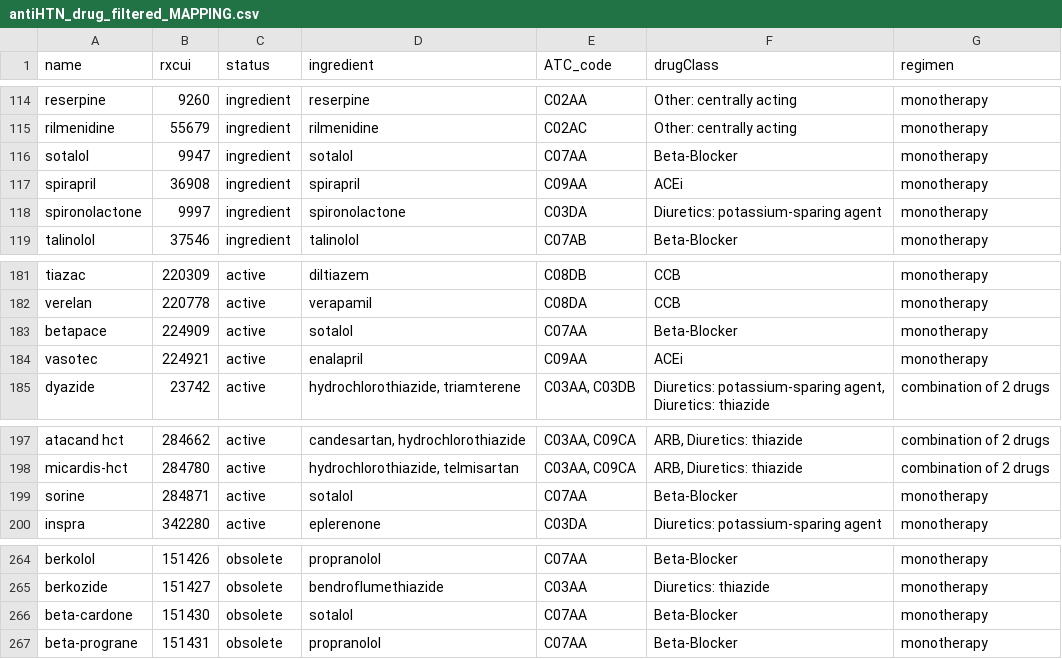
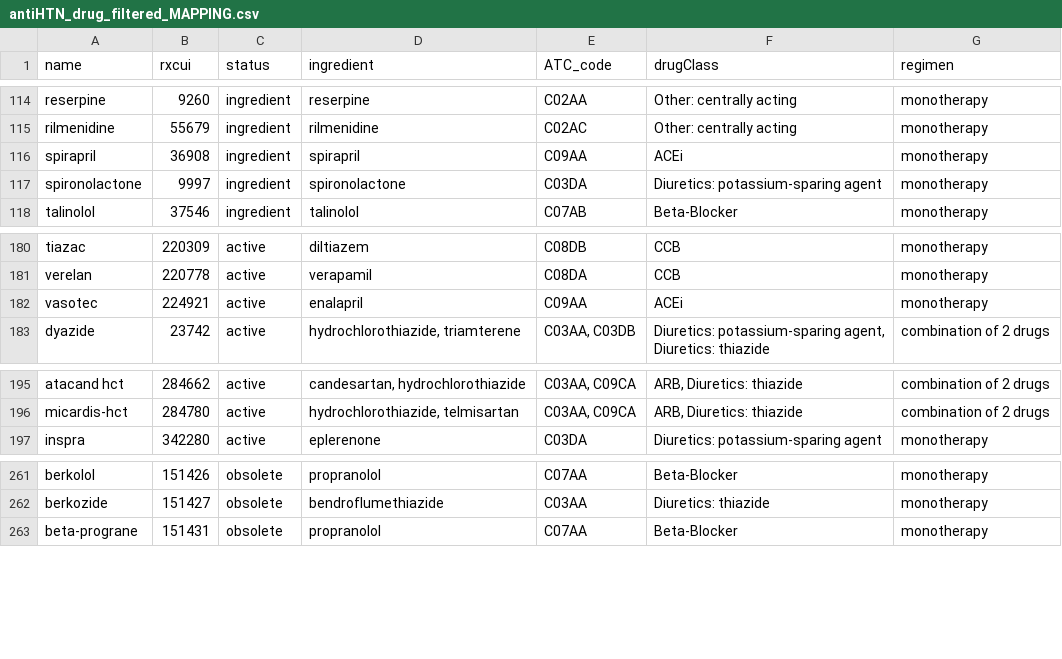
Before and after one commit to jh-ooi/BPV_project1, a CSV file: antiHTN_drug_filtered_MAPPING.csv, drawn as a sheet; only a part is shown, gaps mark what is left out; the diff names each change by its address in the sheet, - before the commit and + after, or states it on an @@ line.

Commit message:
updated ver

```diff
--- a/antiHTN_drug_filtered_MAPPING.csv
+++ b/antiHTN_drug_filtered_MAPPING.csv
-row 116: sotalol | 9947 | ingredient | sotalol | C07AA | Beta-Blocker | monotherapy
-row 183: betapace | 224909 | active | sotalol | C07AA | Beta-Blocker | monotherapy
-row 199: sorine | 284871 | active | sotalol | C07AA | Beta-Blocker | monotherapy
-row 266: beta-cardone | 151430 | obsolete | sotalol | C07AA | Beta-Blocker | monotherapy
```
